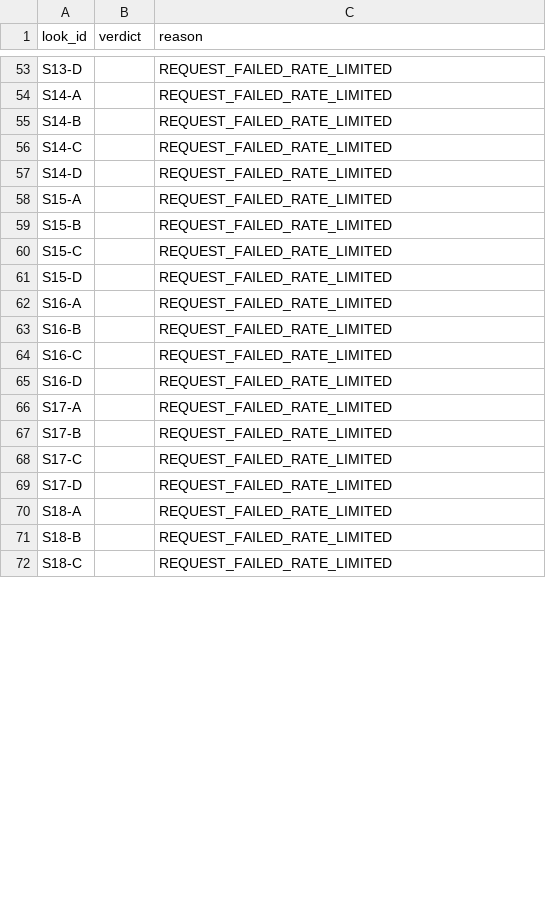
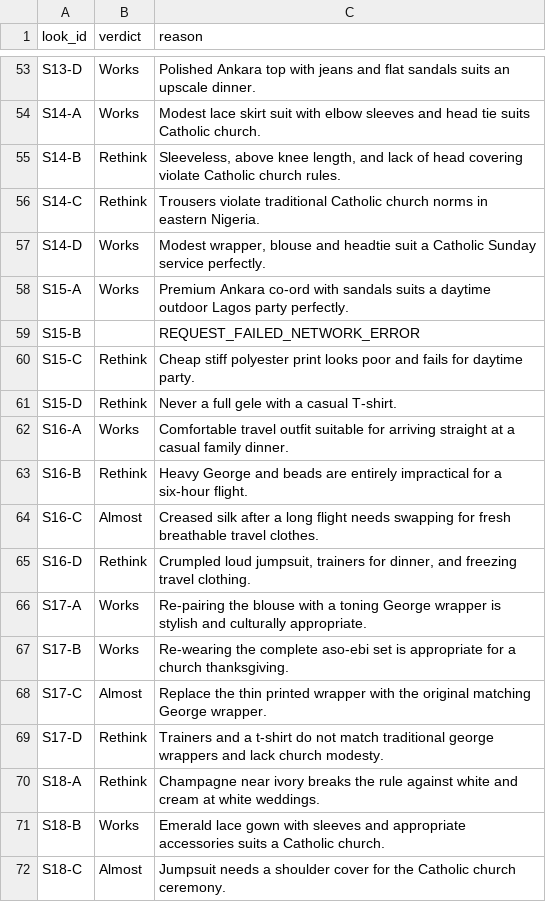
Before and after one commit to amasco619/ClosetNew, a CSV file: docs/reports/judge-experiment/plain-primary.csv, drawn as a sheet; only a part is shown, gaps mark what is left out; the diff covers the shown part only.

```diff
--- a/docs/reports/judge-experiment/plain-primary.csv
+++ b/docs/reports/judge-experiment/plain-primary.csv
@@ -53,20 +53,20 @@ look_id,verdict,reason
-"S13-D","","REQUEST_FAILED_RATE_LIMITED"
-"S14-A","","REQUEST_FAILED_RATE_LIMITED"
-"S14-B","","REQUEST_FAILED_RATE_LIMITED"
-"S14-C","","REQUEST_FAILED_RATE_LIMITED"
-"S14-D","","REQUEST_FAILED_RATE_LIMITED"
-"S15-A","","REQUEST_FAILED_RATE_LIMITED"
-"S15-B","","REQUEST_FAILED_RATE_LIMITED"
-"S15-C","","REQUEST_FAILED_RATE_LIMITED"
-"S15-D","","REQUEST_FAILED_RATE_LIMITED"
-"S16-A","","REQUEST_FAILED_RATE_LIMITED"
-"S16-B","","REQUEST_FAILED_RATE_LIMITED"
-"S16-C","","REQUEST_FAILED_RATE_LIMITED"
-"S16-D","","REQUEST_FAILED_RATE_LIMITED"
-"S17-A","","REQUEST_FAILED_RATE_LIMITED"
-"S17-B","","REQUEST_FAILED_RATE_LIMITED"
-"S17-C","","REQUEST_FAILED_RATE_LIMITED"
-"S17-D","","REQUEST_FAILED_RATE_LIMITED"
-"S18-A","","REQUEST_FAILED_RATE_LIMITED"
-"S18-B","","REQUEST_FAILED_RATE_LIMITED"
-"S18-C","","REQUEST_FAILED_RATE_LIMITED"
+"S13-D","Works","Polished Ankara top with jeans and flat sandals suits an upscale dinner."
+"S14-A","Works","Modest lace skirt suit with elbow sleeves and head tie suits Catholic church."
+"S14-B","Rethink","Sleeveless, above knee length, and lack of head covering violate Catholic church rules."
+"S14-C","Rethink","Trousers violate traditional Catholic church norms in eastern Nigeria."
+"S14-D","Works","Modest wrapper, blouse and headtie suit a Catholic Sunday service perfectly."
+"S15-A","Works","Premium Ankara co-ord with sandals suits a daytime outdoor Lagos party perfectly."
+"S15-B","","REQUEST_FAILED_NETWORK_ERROR"
+"S15-C","Rethink","Cheap stiff polyester print looks poor and fails for daytime party."
+"S15-D","Rethink","Never a full gele with a casual T-shirt."
+"S16-A","Works","Comfortable travel outfit suitable for arriving straight at a casual family dinner."
+"S16-B","Rethink","Heavy George and beads are entirely impractical for a six-hour flight."
+"S16-C","Almost","Creased silk after a long flight needs swapping for fresh breathable travel clothes."
+"S16-D","Rethink","Crumpled loud jumpsuit, trainers for dinner, and freezing travel clothing."
+"S17-A","Works","Re-pairing the blouse with a toning George wrapper is stylish and culturally appropriate."
+"S17-B","Works","Re-wearing the complete aso-ebi set is appropriate for a church thanksgiving."
+"S17-C","Almost","Replace the thin printed wrapper with the original matching George wrapper."
+"S17-D","Rethink","Trainers and a t-shirt do not match traditional george wrappers and lack church modesty."
+"S18-A","Rethink","Champagne near ivory breaks the rule against white and cream at white weddings."
+"S18-B","Works","Emerald lace gown with sleeves and appropriate accessories suits a Catholic church."
+"S18-C","Almost","Jumpsuit needs a shoulder cover for the Catholic church ceremony."
```
Also changed, not shown: 128 edited cells elsewhere in this file, 2 other files.
